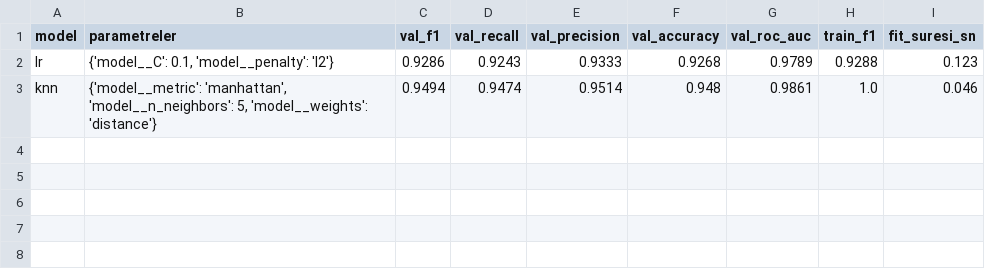
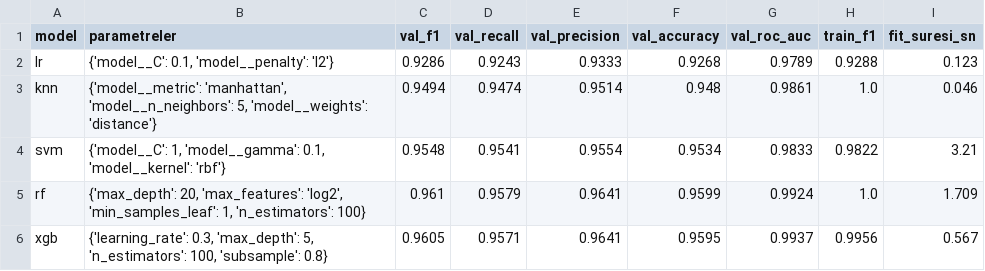
Before and after one commit to ZeynepAzap/phishing-tespiti-ml, a CSV file: outputs/en_iyi_parametreler.csv, drawn as a sheet; the diff names each change by its address in the sheet, - before the commit and + after, or states it on an @@ line.

```diff
--- a/outputs/en_iyi_parametreler.csv
+++ b/outputs/en_iyi_parametreler.csv
+row 4: svm | {'model__C': 1, 'model__gamma': 0.1, 'model__kernel': 'rbf'} | 0.9548 | 0.9541 | 0.9554 | 0.9534 | 0.9833 | 0.9822 | 3.21
+row 5: rf | {'max_depth': 20, 'max_features': 'log2', 'min_samples_leaf': 1, 'n_estimators': 100} | 0.961 | 0.9579 | 0.9641 | 0.9599 | 0.9924 | 1.0 | 1.709
+row 6: xgb | {'learning_rate': 0.3, 'max_depth': 5, 'n_estimators': 100, 'subsample': 0.8} | 0.9605 | 0.9571 | 0.9641 | 0.9595 | 0.9937 | 0.9956 | 0.567
```
Also changed, not shown: 11 other files.
